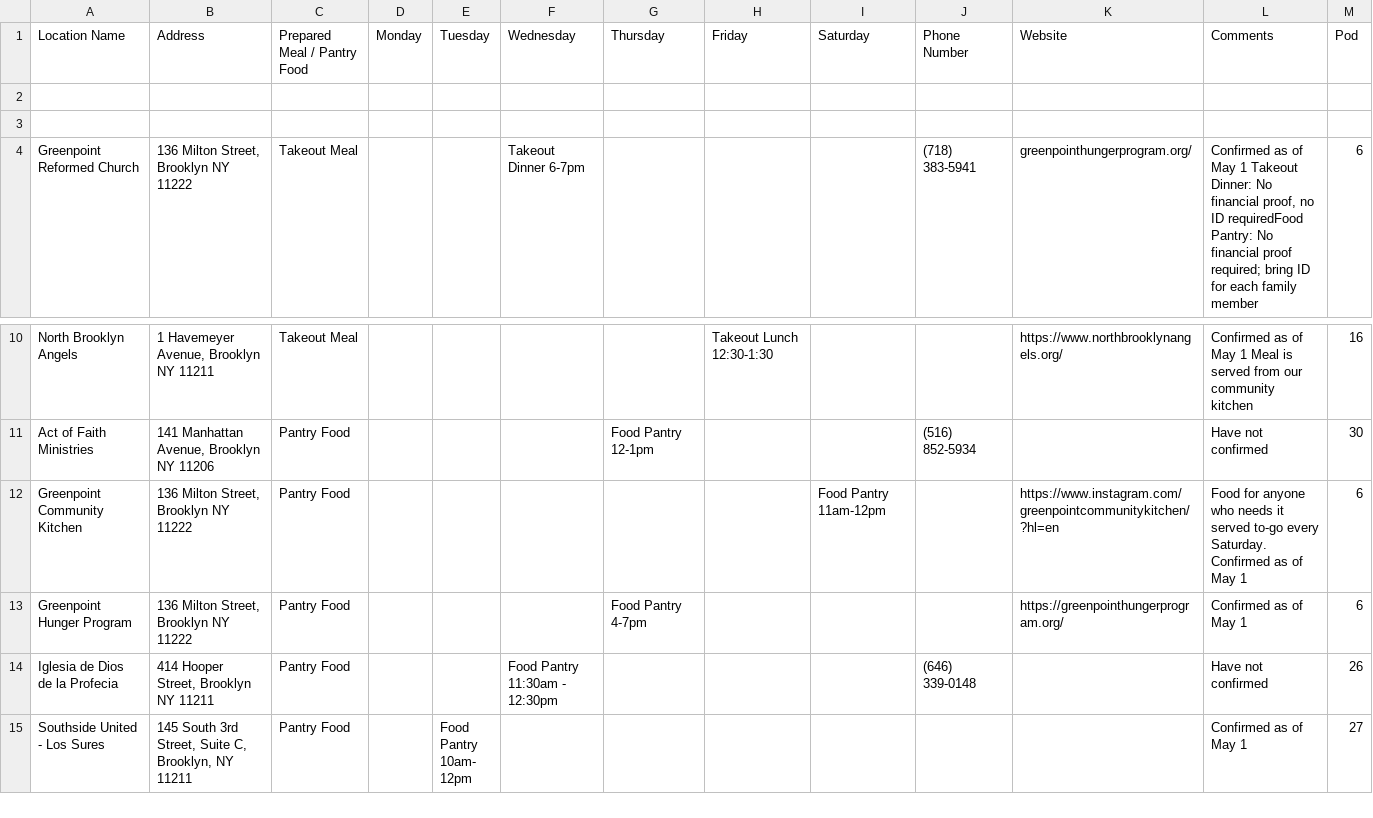
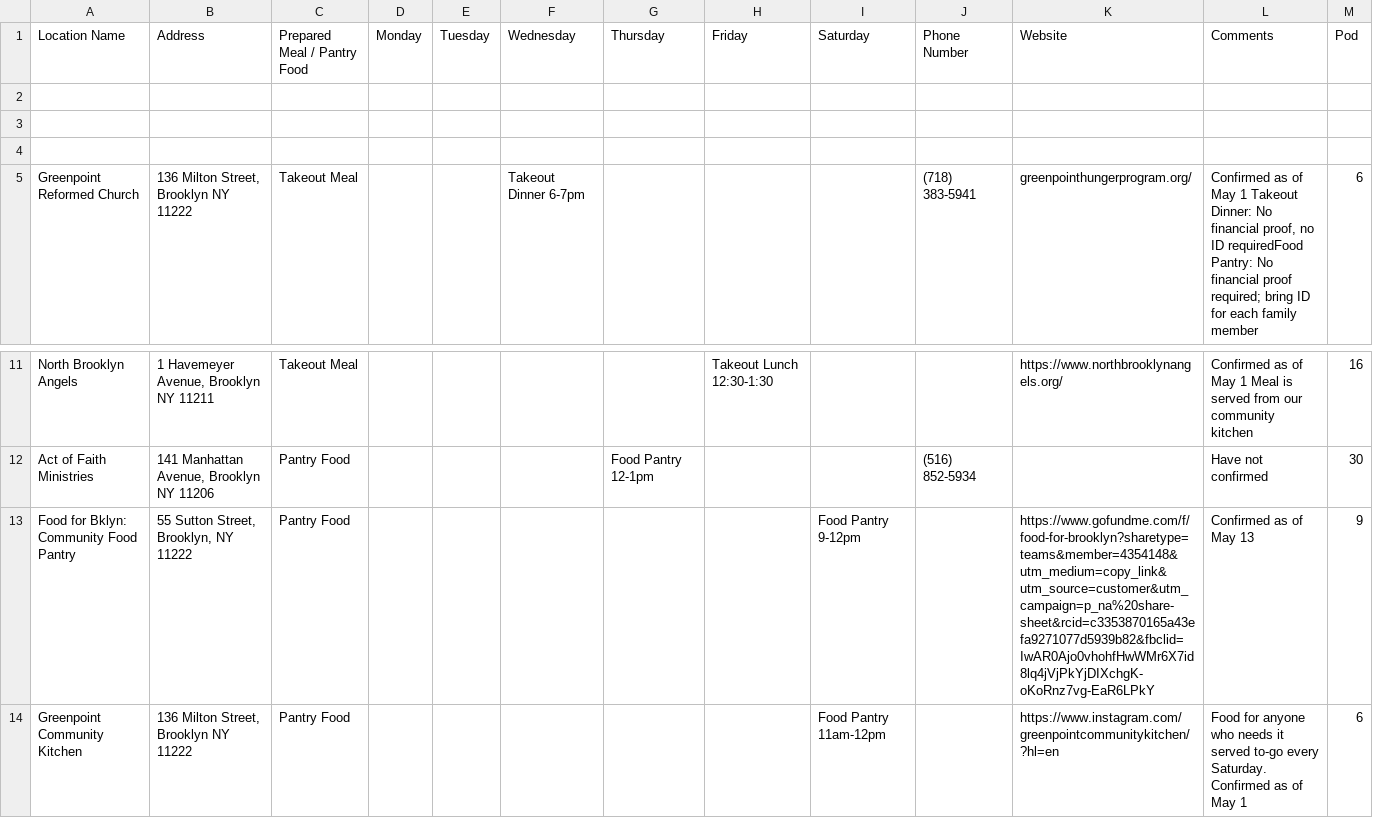
Before and after one commit to yizongk/whats-open-north-brooklyn, a CSV file: data/food.csv, drawn as a sheet; only a part is shown, gaps mark what is left out; the shorter side is filled out with more unchanged rows.

```diff
--- a/data/food.csv
+++ b/data/food.csv
@@ -3,2 +3,3 @@
 ,,,,,,,,,,,,
+,,,,,,,,,,,,
 Greenpoint Reformed Church,"136 Milton Street, Brooklyn NY 11222
@@ -12,2 +13,3 @@ North Brooklyn Angels,"1 Havemeyer Avenue, Brooklyn NY 11211",Takeout Meal,,,,,T
 Act of Faith Ministries,"141 Manhattan Avenue, Brooklyn NY 11206",Pantry Food,,,,Food Pantry 12-1pm,,,(516) 852-5934,,Have not confirmed,30
+Food for Bklyn: Community Food Pantry,"55 Sutton Street, Brooklyn, NY 11222",Pantry Food,,,,,,Food Pantry 9-12pm,,https://www.gofundme.com/f/food-for-brooklyn?sharetype=teams&member=4354148&utm_medium=copy_link&utm_source=customer&utm_campaign=p_na%20share-sheet&rcid=c3353870165a43efa9271077d5939b82&fbclid=IwAR0Ajo0vhohfHwWMr6X7id8lq4jVjPkYjDIXchgK-oKoRnz7vg-EaR6LPkY,Confirmed as of May 13,9
 Greenpoint Community Kitchen,"136 Milton Street, Brooklyn NY 11222",Pantry Food,,,,,,Food Pantry 11am-12pm,,https://www.instagram.com/greenpointcommunitykitchen/?hl=en,Food for anyone who needs it served to-go every Saturday. Confirmed as of May 1,6
```
Also changed, not shown: data/all.csv.
